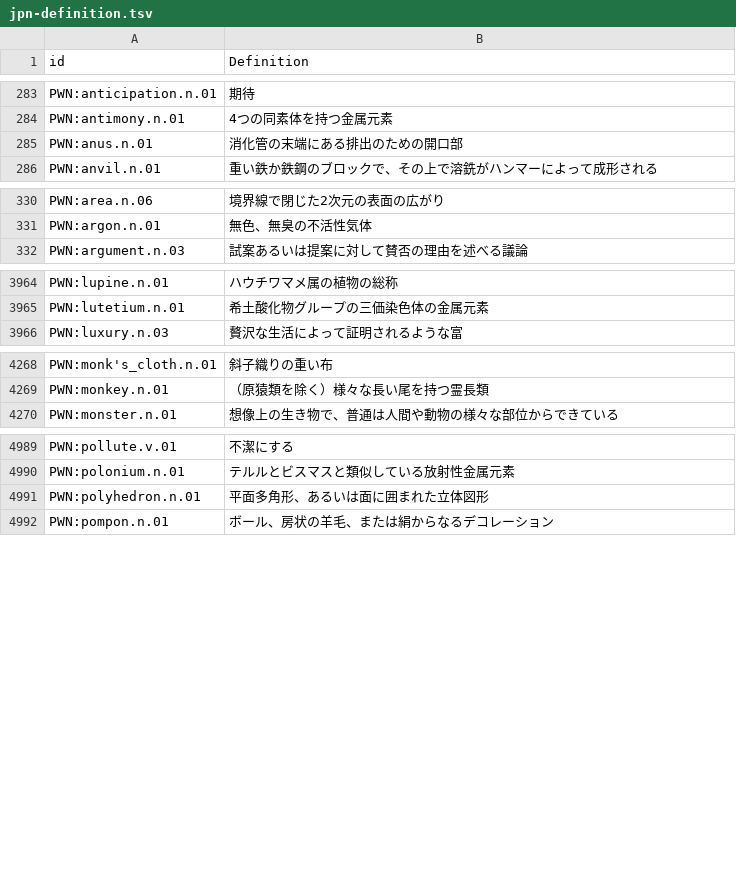
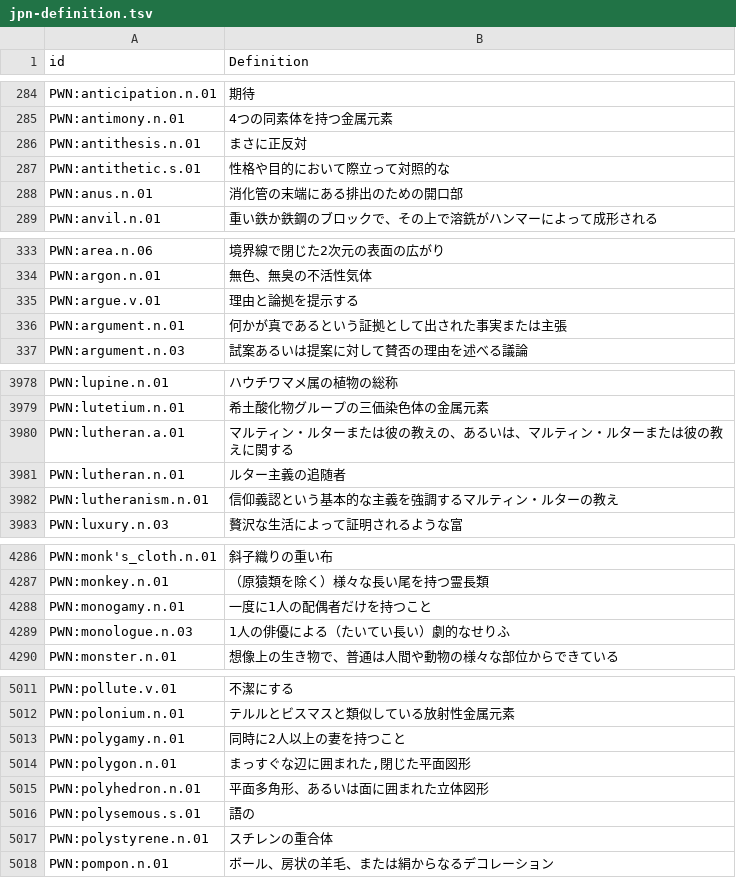
Before and after one commit to barumau/panlexia, a TSV file: concepts/J/jpn-definition.tsv, drawn as a sheet; only a part is shown, gaps mark what is left out; the diff covers the shown part only; the diff names each change by its address in the sheet, - before the commit and + after, or states it on an @@ line.

Commit message:
Add more concepts and their translations.

```diff
--- a/concepts/J/jpn-definition.tsv
+++ b/concepts/J/jpn-definition.tsv
+row 286: PWN:antithesis.n.01 | まさに正反対
+row 287: PWN:antithetic.s.01 | 性格や目的において際立って対照的な
+row 335: PWN:argue.v.01 | 理由と論拠を提示する
+row 336: PWN:argument.n.01 | 何かが真であるという証拠として出された事実または主張
+row 3980: PWN:lutheran.a.01 | マルティン・ルターまたは彼の教えの、あるいは、マルティン・ルターまたは彼の教えに関する
+row 3981: PWN:lutheran.n.01 | ルター主義の追随者
+row 3982: PWN:lutheranism.n.01 | 信仰義認という基本的な主義を強調するマルティン・ルターの教え
+row 4288: PWN:monogamy.n.01 | 一度に1人の配偶者だけを持つこと
+row 4289: PWN:monologue.n.03 | 1人の俳優による（たいてい長い）劇的なせりふ
+row 5013: PWN:polygamy.n.01 | 同時に2人以上の妻を持つこと
+row 5014: PWN:polygon.n.01 | まっすぐな辺に囲まれた,閉じた平面図形
+row 5016: PWN:polysemous.s.01 | 語の
+row 5017: PWN:polystyrene.n.01 | スチレンの重合体
```
Also changed, not shown: 20 added rows elsewhere in this file, concepts/E/eng-definition.tsv, dict/E/eng.tsv, 20 other files.
